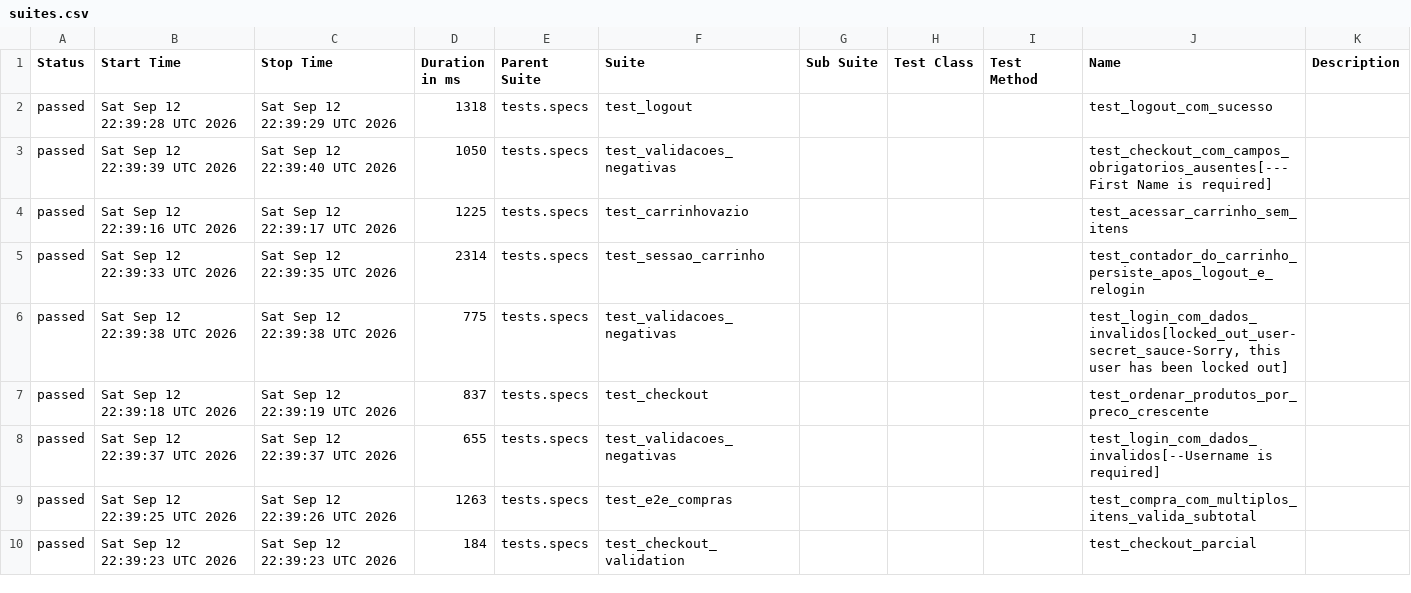
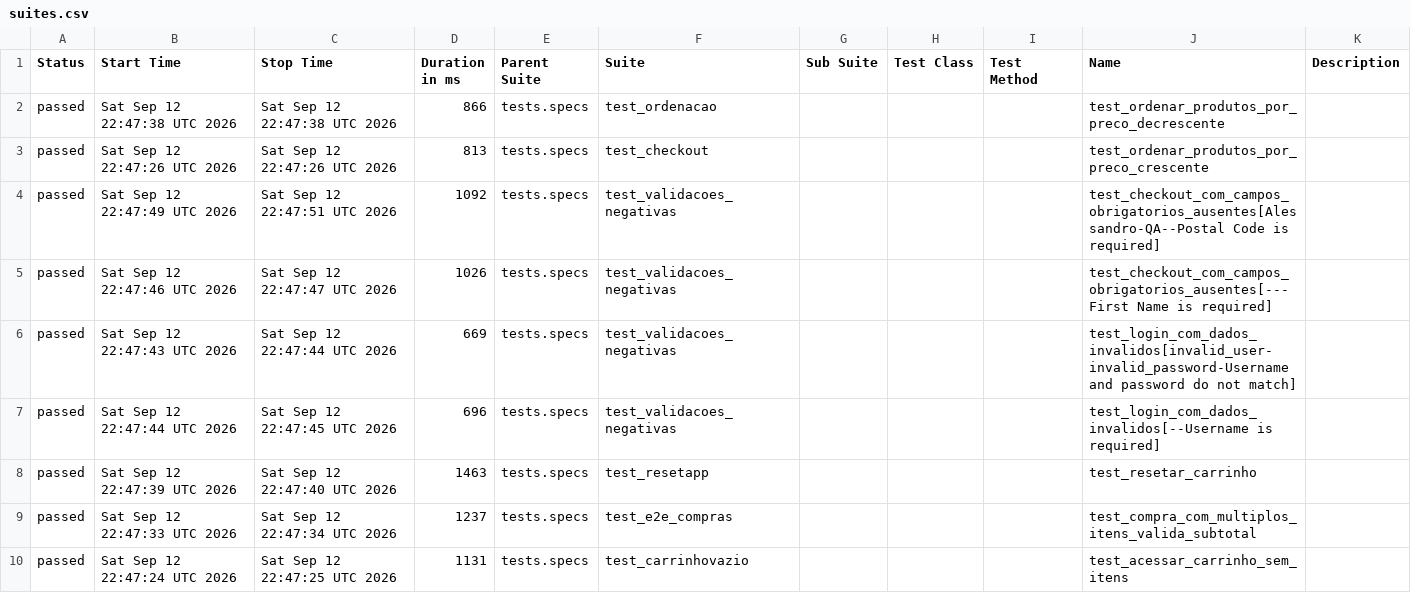
Before and after one commit to gtmatos23/automacao-de-testes, a CSV file: data/suites.csv, drawn as a sheet; only a part is shown; the diff covers the shown part only.

```diff
--- a/data/suites.csv
+++ b/data/suites.csv
@@ -1,10 +1,10 @@
 "Status","Start Time","Stop Time","Duration in ms","Parent Suite","Suite","Sub Suite","Test Class","Test Method","Name","Description"
-"passed","Sat Sep 12 22:39:28 UTC 2026","Sat Sep 12 22:39:29 UTC 2026","1318","tests.specs","test_logout","","","","test_logout_com_sucesso",""
-"passed","Sat Sep 12 22:39:39 UTC 2026","Sat Sep 12 22:39:40 UTC 2026","1050","tests.specs","test_validacoes_negativas","","","","test_checkout_com_campos_obrigatorios_ausentes[---First Name is required]",""
-"passed","Sat Sep 12 22:39:16 UTC 2026","Sat Sep 12 22:39:17 UTC 2026","1225","tests.specs","test_carrinhovazio","","","","test_acessar_carrinho_sem_itens",""
-"passed","Sat Sep 12 22:39:33 UTC 2026","Sat Sep 12 22:39:35 UTC 2026","2314","tests.specs","test_sessao_carrinho","","","","test_contador_do_carrinho_persiste_apos_logout_e_relogin",""
-"passed","Sat Sep 12 22:39:38 UTC 2026","Sat Sep 12 22:39:38 UTC 2026","775","tests.specs","test_validacoes_negativas","","","","test_login_com_dados_invalidos[locked_out_user-secret_sauce-Sorry, this user has been locked out]",""
-"passed","Sat Sep 12 22:39:18 UTC 2026","Sat Sep 12 22:39:19 UTC 2026","837","tests.specs","test_checkout","","","","test_ordenar_produtos_por_preco_crescente",""
-"passed","Sat Sep 12 22:39:37 UTC 2026","Sat Sep 12 22:39:37 UTC 2026","655","tests.specs","test_validacoes_negativas","","","","test_login_com_dados_invalidos[--Username is required]",""
-"passed","Sat Sep 12 22:39:25 UTC 2026","Sat Sep 12 22:39:26 UTC 2026","1263","tests.specs","test_e2e_compras","","","","test_compra_com_multiplos_itens_valida_subtotal",""
-"passed","Sat Sep 12 22:39:23 UTC 2026","Sat Sep 12 22:39:23 UTC 2026","184","tests.specs","test_checkout_validation","","","","test_checkout_parcial",""
+"passed","Sat Sep 12 22:47:38 UTC 2026","Sat Sep 12 22:47:38 UTC 2026","866","tests.specs","test_ordenacao","","","","test_ordenar_produtos_por_preco_decrescente",""
+"passed","Sat Sep 12 22:47:26 UTC 2026","Sat Sep 12 22:47:26 UTC 2026","813","tests.specs","test_checkout","","","","test_ordenar_produtos_por_preco_crescente",""
+"passed","Sat Sep 12 22:47:49 UTC 2026","Sat Sep 12 22:47:51 UTC 2026","1092","tests.specs","test_validacoes_negativas","","","","test_checkout_com_campos_obrigatorios_ausentes[Alessandro-QA--Postal Code is required]",""
+"passed","Sat Sep 12 22:47:46 UTC 2026","Sat Sep 12 22:47:47 UTC 2026","1026","tests.specs","test_validacoes_negativas","","","","test_checkout_com_campos_obrigatorios_ausentes[---First Name is required]",""
+"passed","Sat Sep 12 22:47:43 UTC 2026","Sat Sep 12 22:47:44 UTC 2026","669","tests.specs","test_validacoes_negativas","","","","test_login_com_dados_invalidos[invalid_user-invalid_password-Username and password do not match]",""
+"passed","Sat Sep 12 22:47:44 UTC 2026","Sat Sep 12 22:47:45 UTC 2026","696","tests.specs","test_validacoes_negativas","","","","test_login_com_dados_invalidos[--Username is required]",""
+"passed","Sat Sep 12 22:47:39 UTC 2026","Sat Sep 12 22:47:40 UTC 2026","1463","tests.specs","test_resetapp","","","","test_resetar_carrinho",""
+"passed","Sat Sep 12 22:47:33 UTC 2026","Sat Sep 12 22:47:34 UTC 2026","1237","tests.specs","test_e2e_compras","","","","test_compra_com_multiplos_itens_valida_subtotal",""
+"passed","Sat Sep 12 22:47:24 UTC 2026","Sat Sep 12 22:47:25 UTC 2026","1131","tests.specs","test_carrinhovazio","","","","test_acessar_carrinho_sem_itens",""
```
Also changed, not shown: 3 added rows, 3 removed rows and 25 edited cells elsewhere in this file, 51 other files.
